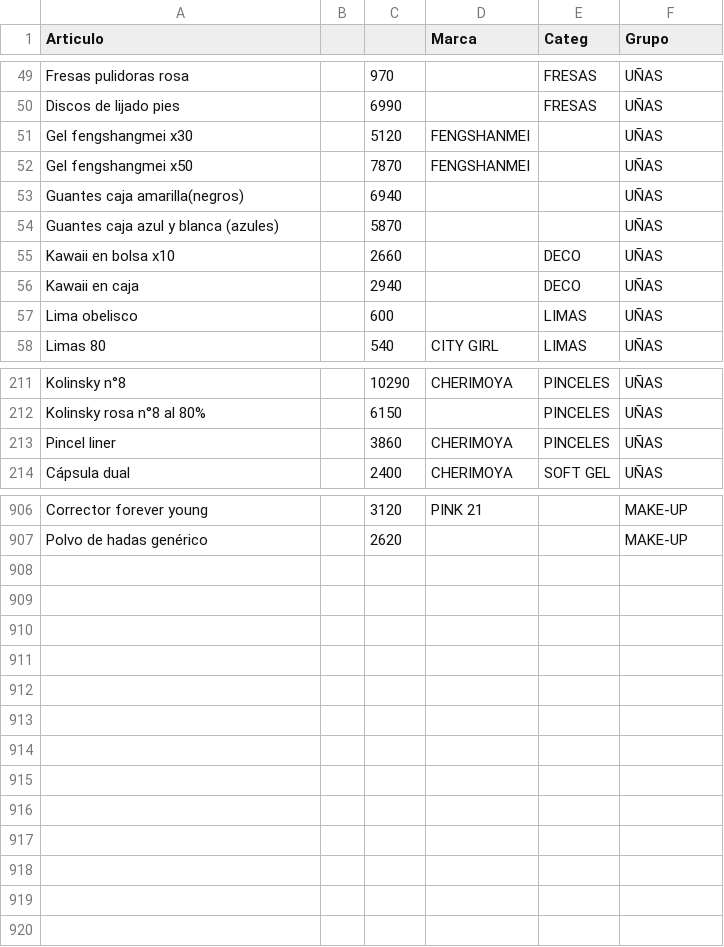
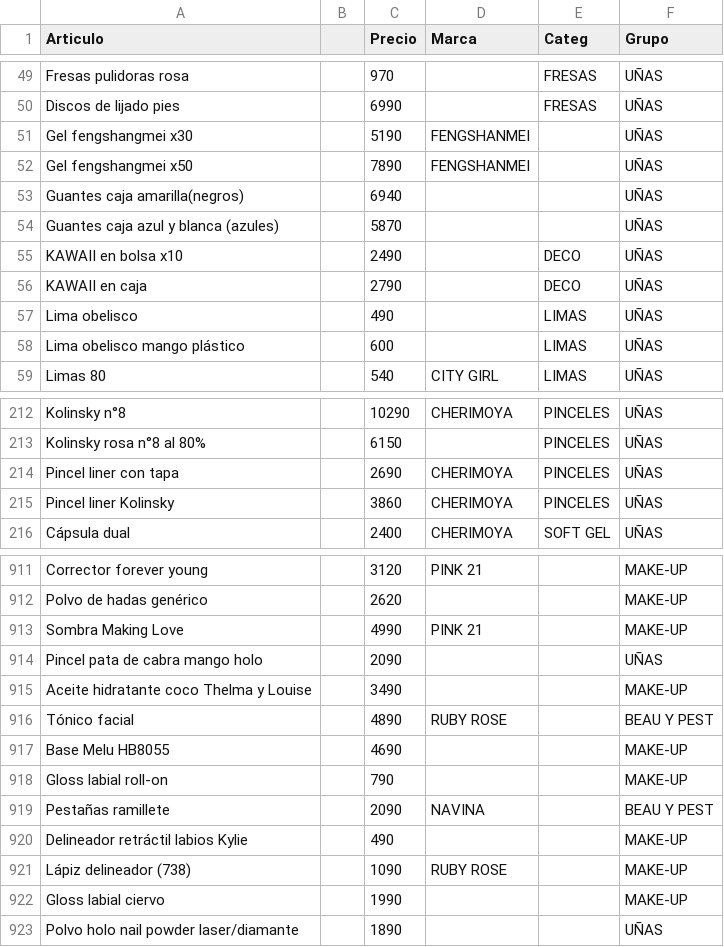
Before and after one commit to gustavojm/turma, a CSV file: lista.csv, drawn as a sheet; only a part is shown, gaps mark what is left out; the diff covers the shown part only.

Commit message:
cambios varios

```diff
--- a/lista.csv
+++ b/lista.csv
@@ -1 +1 @@
-Articulo,,,Marca,Categ,Grupo
+Articulo,,Precio,Marca,Categ,Grupo
@@ -50,9 +50,10 @@ Fresas pulidoras rosa,,970,,FRESAS,UÑAS
 Discos de lijado pies,,6990,,FRESAS,UÑAS
-Gel fengshangmei x30,,5120,FENGSHANMEI,,UÑAS
-Gel fengshangmei x50,,7870,FENGSHANMEI,,UÑAS
+Gel fengshangmei x30,,5190,FENGSHANMEI,,UÑAS
+Gel fengshangmei x50,,7890,FENGSHANMEI,,UÑAS
 Guantes caja amarilla(negros)  ,,6940,,,UÑAS
 Guantes caja azul y blanca (azules),,5870,,,UÑAS
-Kawaii en bolsa x10 ,,2660,,DECO,UÑAS
-Kawaii en caja ,,2940,,DECO,UÑAS
-Lima obelisco,,600,,LIMAS,UÑAS
+KAWAII en bolsa x10 ,,2490,,DECO,UÑAS
+KAWAII en caja ,,2790,,DECO,UÑAS
+Lima obelisco,,490,,LIMAS,UÑAS
+Lima obelisco mango plástico,,600,,LIMAS,UÑAS
 Limas 80 ,,540,CITY GIRL,LIMAS,UÑAS
@@ -212,3 +213,4 @@ Kolinsky n°8,,10290,CHERIMOYA,PINCELES,UÑAS
 Kolinsky rosa n°8 al 80%,,6150,,PINCELES,UÑAS
-Pincel liner ,,3860,CHERIMOYA,PINCELES,UÑAS
+Pincel liner con tapa,,2690,CHERIMOYA,PINCELES,UÑAS
+Pincel liner Kolinsky,,3860,CHERIMOYA,PINCELES,UÑAS
 Cápsula dual,,2400,CHERIMOYA,SOFT GEL,UÑAS
@@ -907 +912,12 @@ Corrector forever young,,3120,PINK 21,,MAKE-UP
 Polvo de hadas genérico,,2620,,,MAKE-UP
+Sombra Making Love,,4990,PINK 21,,MAKE-UP
+Pincel pata de cabra mango holo,,2090,,,UÑAS
+Aceite hidratante coco Thelma y Louise,,3490,,,MAKE-UP
+Tónico facial,,4890,RUBY ROSE,,BEAU Y PEST
+Base Melu HB8055,,4690,,,MAKE-UP
+Gloss labial roll-on,,790,,,MAKE-UP
+Pestañas ramillete,,2090,NAVINA,,BEAU Y PEST
+Delineador retráctil labios Kylie,,490,,,MAKE-UP
+Lápiz delineador (738),,1090,RUBY ROSE,,MAKE-UP
+Gloss labial ciervo,,1990,,,MAKE-UP
+Polvo holo nail powder laser/diamante,,1890,,,UÑAS
```
Also changed, not shown: 3 added rows and 41 edited cells elsewhere in this file.
